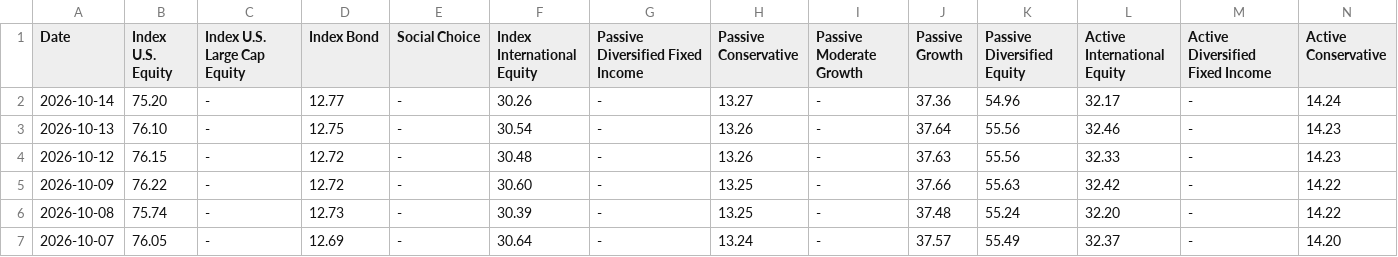
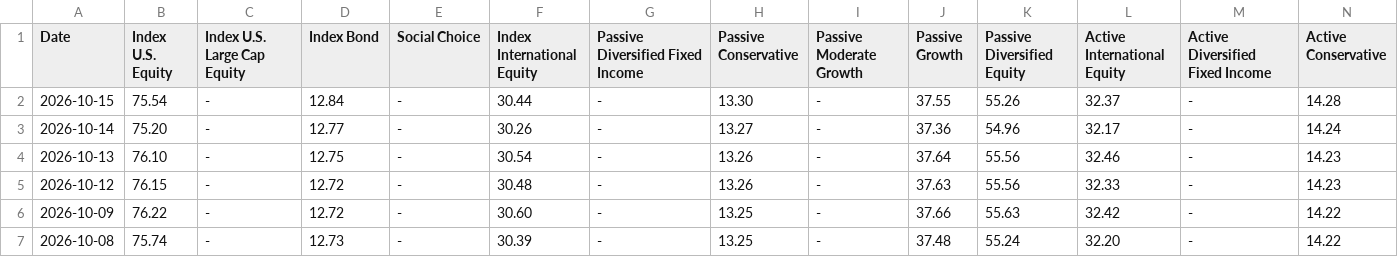
Before and after one commit to mckelvym/scholarshare_prices, a CSV file: dailyprices.csv, drawn as a sheet; only a part is shown; the shorter side is filled out with more unchanged rows; rows hold the shown columns only; the diff names each change by its address in the sheet, - before the commit and + after, or states it on an @@ line.

Commit message:
Daily update 20261016

```diff
--- a/dailyprices.csv
+++ b/dailyprices.csv
+row 2: 2026-10-15 | 75.54 | - | 12.84 | - | 30.44 | - | 13.30 | - | 37.55 | 55.26 | 32.37 | - | 14.28
```
Also changed, not shown: 1 other file.
